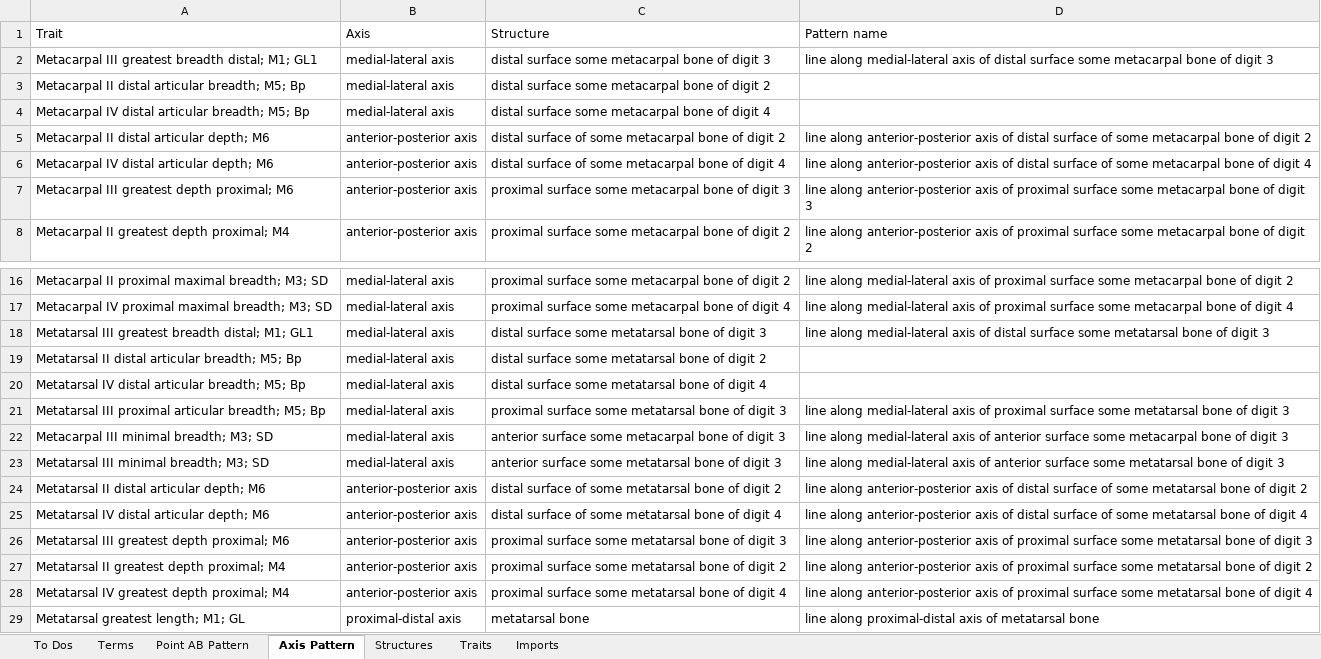
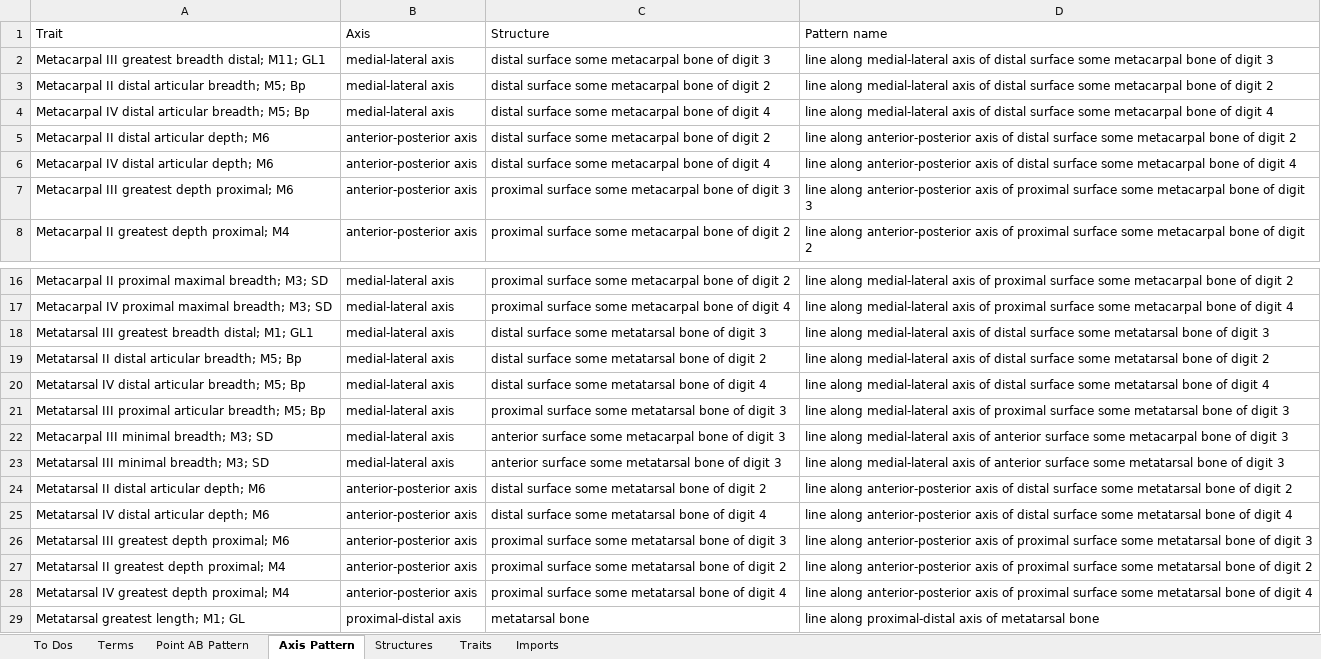
Before and after one commit to futres/fovt, an Excel workbook: Terms.xlsx, sheet Axis Pattern, drawn as a sheet; only a part is shown, gaps mark what is left out; values as stored, in another font and other column widths than the file's, no borders; the diff covers the shown part only; the diff names each change by its address in the sheet, - before the commit and + after, or states it on an @@ line.

```diff
--- a/Terms.xlsx (sheet Axis Pattern)
+++ b/Terms.xlsx (sheet Axis Pattern)
-A2 (Trait): …breadth distal; M1; GL1
+A2 (Trait): …breadth distal; M11; GL1
-D3 (Pattern name): (empty)
+D3 (Pattern name): line along medial-lateral axis of distal surface some metacarpal bone of digit 2
-D4 (Pattern name): (empty)
+D4 (Pattern name): line along medial-lateral axis of distal surface some metacarpal bone of digit 4
-C5 (Structure): distal surface of some metacarpal…
+C5 (Structure): distal surface some metacarpal…
-D5 (Pattern name): …distal surface of some metacarpal…
+D5 (Pattern name): …distal surface some metacarpal…
-C6 (Structure): distal surface of some metacarpal…
+C6 (Structure): distal surface some metacarpal…
-D6 (Pattern name): …distal surface of some metacarpal…
+D6 (Pattern name): …distal surface some metacarpal…
-D19 (Pattern name): (empty)
+D19 (Pattern name): line along medial-lateral axis of distal surface some metatarsal bone of digit 2
-D20 (Pattern name): (empty)
+D20 (Pattern name): line along medial-lateral axis of distal surface some metatarsal bone of digit 4
-C24 (Structure): distal surface of some metatarsal…
+C24 (Structure): distal surface some metatarsal…
-D24 (Pattern name): …distal surface of some metatarsal…
+D24 (Pattern name): …distal surface some metatarsal…
-C25 (Structure): distal surface of some metatarsal…
+C25 (Structure): distal surface some metatarsal…
-D25 (Pattern name): …distal surface of some metatarsal…
+D25 (Pattern name): …distal surface some metatarsal…
```
Also changed, not shown: 62 added rows, 58 removed rows and 92 edited cells elsewhere in this sheet, sheet Point AB Pattern.
